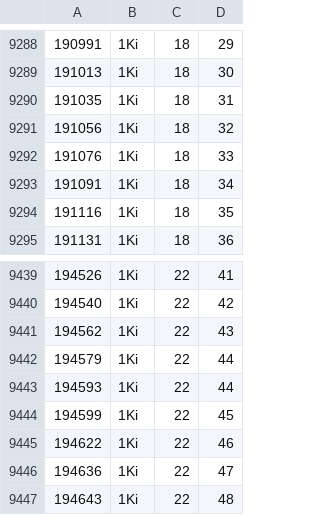
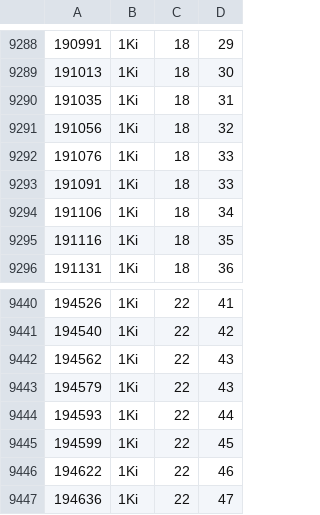
Before and after one commit to eliranwong/ETCBC-recycle, a CSV file: csv/versification/KJV_BkName.csv, drawn as a sheet; only a part is shown, gaps mark what is left out; the shorter side is filled out with more unchanged rows.

```diff
--- a/csv/versification/KJV_BkName.csv
+++ b/csv/versification/KJV_BkName.csv
@@ -9292,3 +9292,4 @@
 191076	1Ki	18	33
-191091	1Ki	18	34
+191091	1Ki	18	33
+191106	1Ki	18	34
 191116	1Ki	18	35
@@ -9441,3 +9442,3 @@
 194562	1Ki	22	43
-194579	1Ki	22	44
+194579	1Ki	22	43
 194593	1Ki	22	44
```
Also changed, not shown: csv/versification/BHS-KJV_MyBible.csv, csv/versification/KJV_MyBible.csv, 1 other file.
